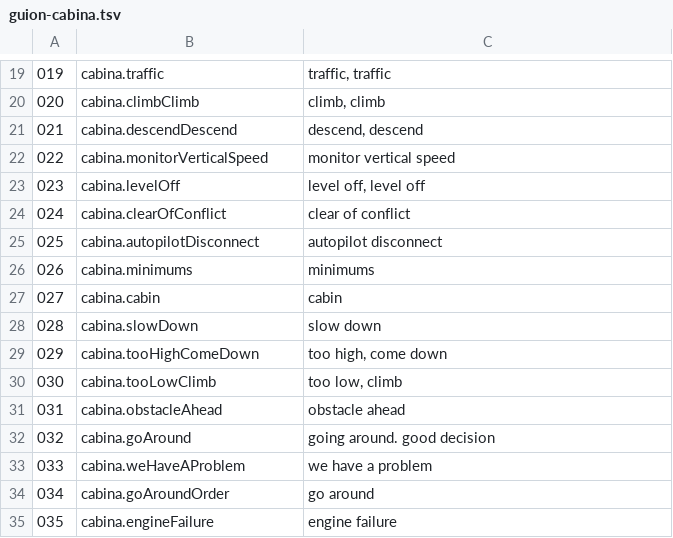
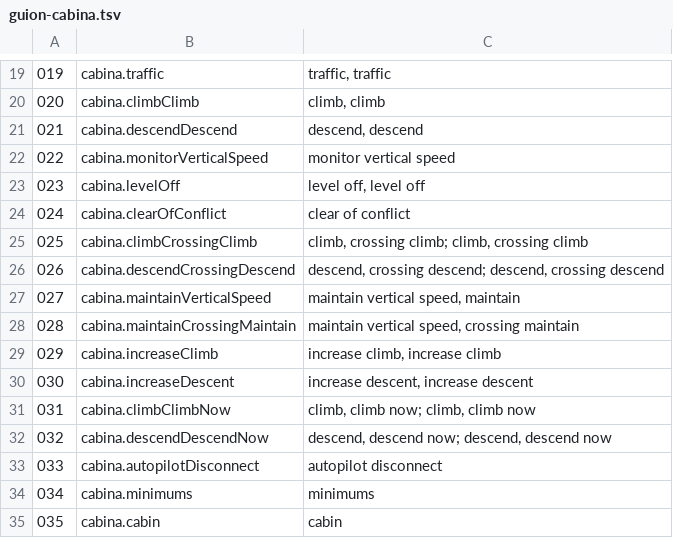
Before and after one commit to OksigeniaSL/oga-veve, a TSV file: docs/voces/guion-cabina.tsv, drawn as a sheet; only a part is shown, gaps mark what is left out; the shorter side is filled out with more unchanged rows; addresses are those after the commit; the diff names each change by its address in the sheet, - before the commit and + after, or states it on an @@ line.

```diff
--- a/docs/voces/guion-cabina.tsv
+++ b/docs/voces/guion-cabina.tsv
+row 25: 025 | cabina.climbCrossingClimb | climb, crossing climb; climb, crossing climb
+row 26: 026 | cabina.descendCrossingDescend | descend, crossing descend; descend, crossing descend
+row 27: 027 | cabina.maintainVerticalSpeed | maintain vertical speed, maintain
+row 28: 028 | cabina.maintainCrossingMaintain | maintain vertical speed, crossing maintain
+row 29: 029 | cabina.increaseClimb | increase climb, increase climb
+row 30: 030 | cabina.increaseDescent | increase descent, increase descent
+row 31: 031 | cabina.climbClimbNow | climb, climb now; climb, climb now
+row 32: 032 | cabina.descendDescendNow | descend, descend now; descend, descend now
@@ column A renumbered from row 33 down @@
```
Also changed, not shown: docs/voces/frases.tsv, docs/voces/guion-instructor.tsv, 14 other files.
